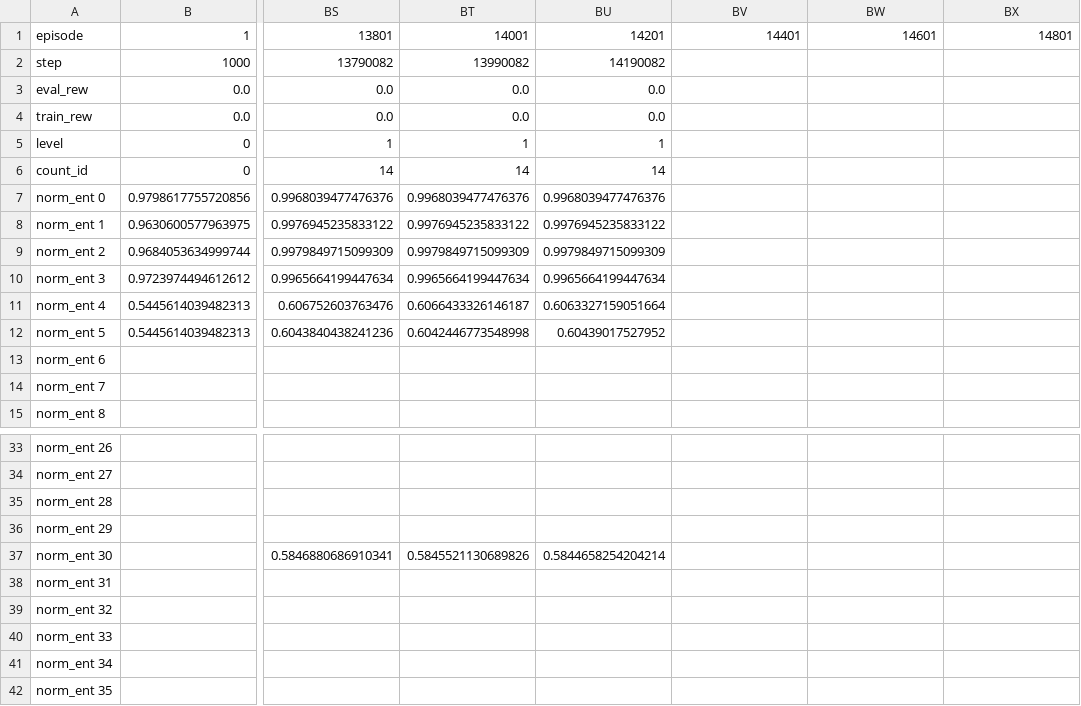
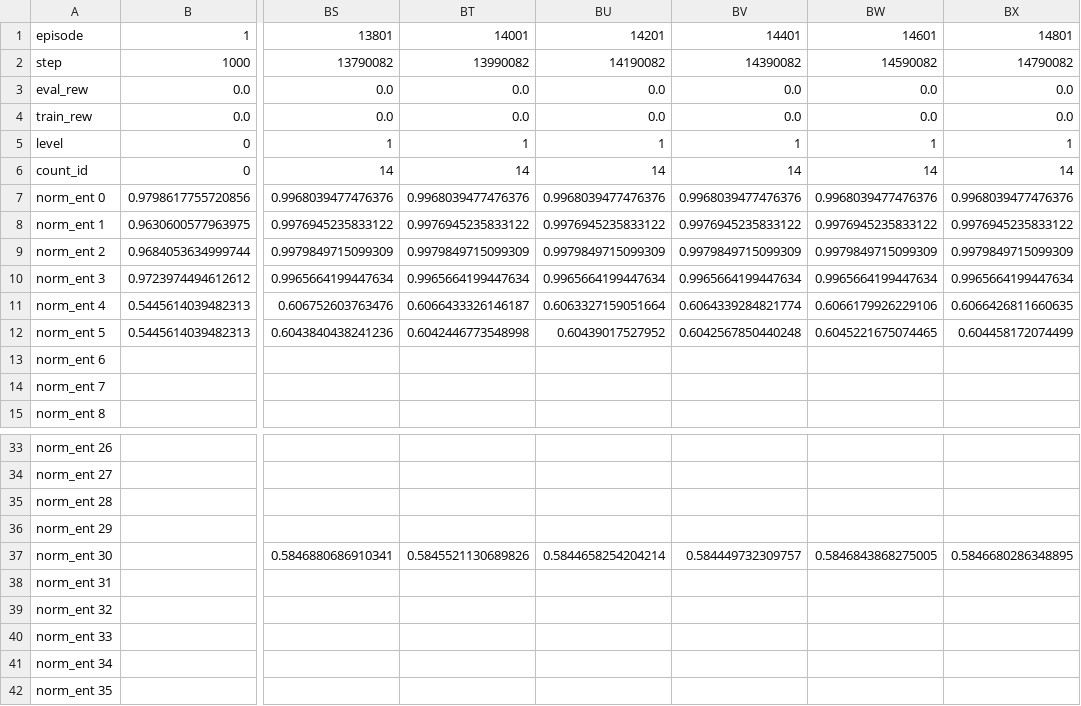
Before and after one commit to nkarsanb7682/CMAE_RL_Final_Project, a CSV file: log/CMAE/CMAE_PUSH_BOX_HER_lbda1_p1_0/data.csv, drawn as a sheet; only a part is shown, gaps mark what is left out; the diff covers the shown part only; the diff names each change by its address in the sheet, - before the commit and + after, or states it on an @@ line.

Commit message:
Add new data

```diff
--- a/log/CMAE/CMAE_PUSH_BOX_HER_lbda1_p1_0/data.csv
+++ b/log/CMAE/CMAE_PUSH_BOX_HER_lbda1_p1_0/data.csv
-BV2: (empty)
+BV2: 14390082
-BW2: (empty)
+BW2: 14590082
-BX2: (empty)
+BX2: 14790082
-BV3:BV4: (empty)
+BV3:BV4: 0.0
-BW3:BW4: (empty)
+BW3:BW4: 0.0
-BX3:BX4: (empty)
+BX3:BX4: 0.0
-BV5: (empty)
+BV5: 1
-BW5: (empty)
+BW5: 1
-BX5: (empty)
+BX5: 1
-BV6: (empty)
+BV6: 14
-BW6: (empty)
+BW6: 14
-BX6: (empty)
+BX6: 14
-BV7: (empty)
+BV7: 0.9968039477476376
-BW7: (empty)
+BW7: 0.9968039477476376
-BX7: (empty)
+BX7: 0.9968039477476376
-BV8: (empty)
+BV8: 0.9976945235833122
-BW8: (empty)
+BW8: 0.9976945235833122
-BX8: (empty)
+BX8: 0.9976945235833122
-BV9: (empty)
+BV9: 0.9979849715099309
-BW9: (empty)
+BW9: 0.9979849715099309
-BX9: (empty)
+BX9: 0.9979849715099309
-BV10: (empty)
+BV10: 0.9965664199447634
-BW10: (empty)
+BW10: 0.9965664199447634
-BX10: (empty)
+BX10: 0.9965664199447634
-BV11: (empty)
+BV11: 0.6064339284821774
-BW11: (empty)
+BW11: 0.6066179926229106
-BX11: (empty)
+BX11: 0.6066426811660635
-BV12: (empty)
+BV12: 0.6042567850440248
-BW12: (empty)
+BW12: 0.6045221675074465
-BX12: (empty)
+BX12: 0.604458172074499
-BV37: (empty)
+BV37: 0.584449732309757
-BW37: (empty)
+BW37: 0.5846843868275005
-BX37: (empty)
+BX37: 0.5846680286348895
```
Also changed, not shown: 54 edited cells elsewhere in this file, log/CMAE/CMAE_PUSH_BOX_HER_lbda0_p1_0/data.csv, log/CMAE/CMAE_PUSH_BOX_HER_lbda0_p2_0/data.csv, 5 other files.
